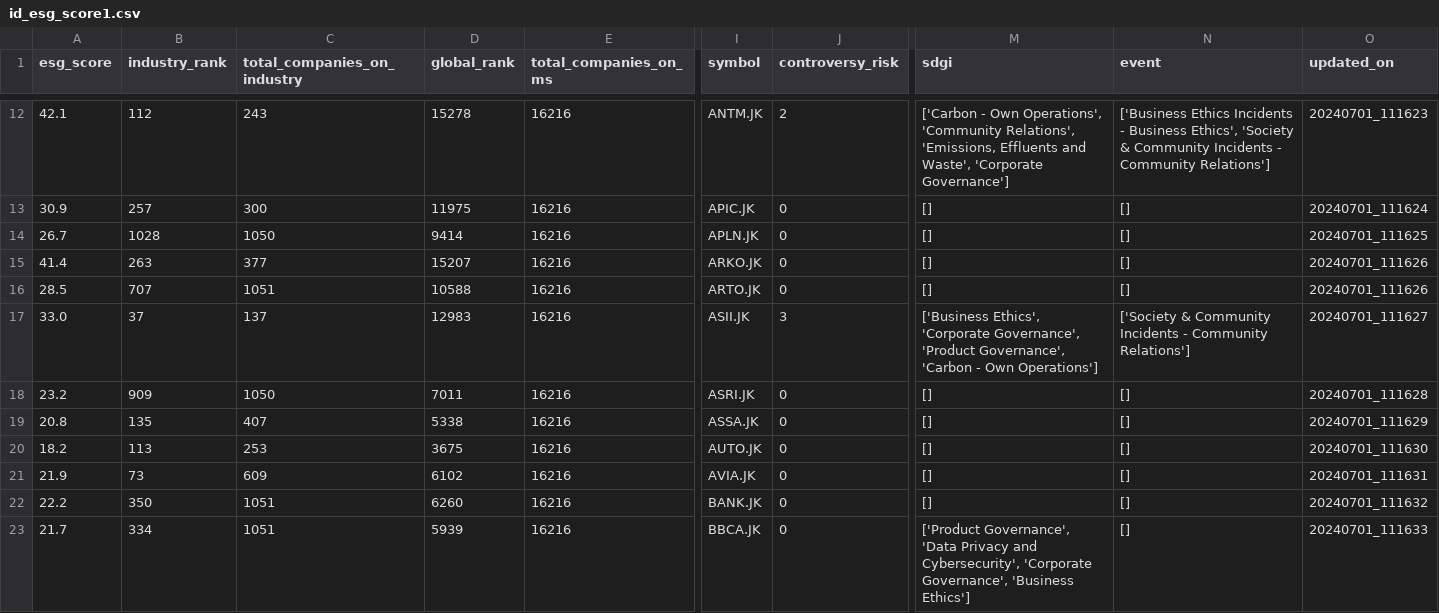
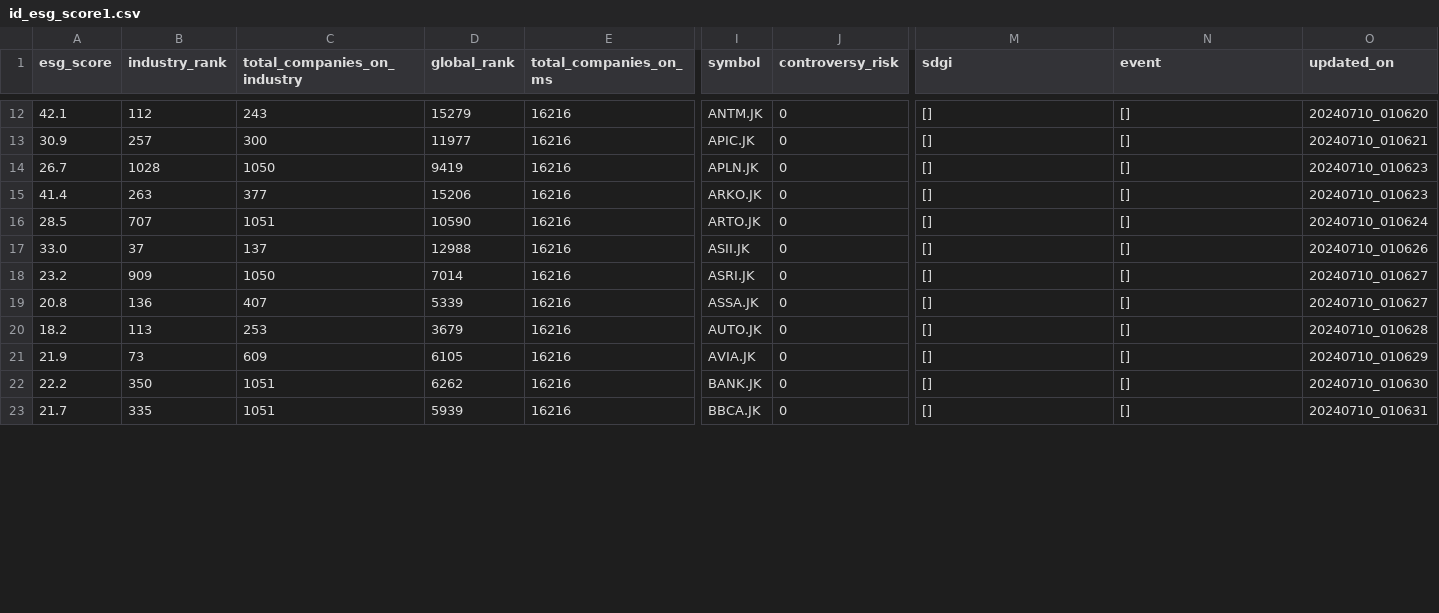
Before and after one commit to supertypeai/sectors_get_esg_score, a CSV file: id_esg_score1.csv, drawn as a sheet; only a part is shown, gaps mark what is left out; the diff covers the shown part only; the diff names each change by its address in the sheet, - before the commit and + after, or states it on an @@ line.

```diff
--- a/id_esg_score1.csv
+++ b/id_esg_score1.csv
-D12 (global_rank): 15278
+D12 (global_rank): 15279
-J12 (controversy_risk): 2
+J12 (controversy_risk): 0
-M12 (sdgi): ['Carbon - Own Operations', 'Community Relations', 'Emissions, Effluents and Waste', 'Corporate Governance']
+M12 (sdgi): []
-N12 (event): ['Business Ethics Incidents - Business Ethics', 'Society & Community Incidents - Community Relations']
+N12 (event): []
-O12 (updated_on): 20240701_111623
+O12 (updated_on): 20240710_010620
-D13 (global_rank): 11975
+D13 (global_rank): 11977
-O13 (updated_on): 20240701_111624
+O13 (updated_on): 20240710_010621
-D14 (global_rank): 9414
+D14 (global_rank): 9419
-O14 (updated_on): 20240701_111625
+O14 (updated_on): 20240710_010623
-D15 (global_rank): 15207
+D15 (global_rank): 15206
-O15 (updated_on): 20240701_111626
+O15 (updated_on): 20240710_010623
-D16 (global_rank): 10588
+D16 (global_rank): 10590
-O16 (updated_on): 20240701_111626
+O16 (updated_on): 20240710_010624
-D17 (global_rank): 12983
+D17 (global_rank): 12988
-J17 (controversy_risk): 3
+J17 (controversy_risk): 0
-M17 (sdgi): ['Business Ethics', 'Corporate Governance', 'Product Governance', 'Carbon - Own Operations']
+M17 (sdgi): []
-N17 (event): ['Society & Community Incidents - Community Relations']
+N17 (event): []
-O17 (updated_on): 20240701_111627
+O17 (updated_on): 20240710_010626
-D18 (global_rank): 7011
+D18 (global_rank): 7014
-O18 (updated_on): 20240701_111628
+O18 (updated_on): 20240710_010627
-B19 (industry_rank): 135
+B19 (industry_rank): 136
-D19 (global_rank): 5338
+D19 (global_rank): 5339
-O19 (updated_on): 20240701_111629
+O19 (updated_on): 20240710_010627
-D20 (global_rank): 3675
+D20 (global_rank): 3679
-O20 (updated_on): 20240701_111630
+O20 (updated_on): 20240710_010628
-D21 (global_rank): 6102
+D21 (global_rank): 6105
-O21 (updated_on): 20240701_111631
+O21 (updated_on): 20240710_010629
-D22 (global_rank): 6260
+D22 (global_rank): 6262
-O22 (updated_on): 20240701_111632
+O22 (updated_on): 20240710_010630
-B23 (industry_rank): 334
+B23 (industry_rank): 335
-M23 (sdgi): ['Product Governance', 'Data Privacy and Cybersecurity', 'Corporate Governance', 'Business Ethics']
+M23 (sdgi): []
-O23 (updated_on): 20240701_111633
+O23 (updated_on): 20240710_010631
```
Also changed, not shown: 68 edited cells elsewhere in this file, id_esg_score2.csv, id_esg_score3.csv, 1 other file.
